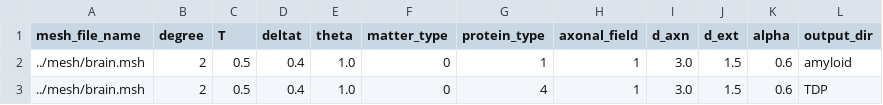
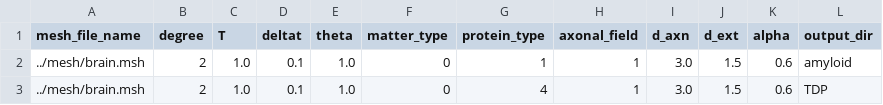
Before and after one commit to albtad01/FK-Equation_NeuroDisease, a CSV file: src/parameters.csv, drawn as a sheet.

Commit message:
changing csv for more dilatated animations

```diff
--- a/src/parameters.csv
+++ b/src/parameters.csv
@@ -1,3 +1,3 @@
 mesh_file_name,degree,T,deltat,theta,matter_type,protein_type,axonal_field,d_axn,d_ext,alpha,output_dir
-../mesh/brain.msh,2,0.5,0.4,1.0,0,1,1,3.0,1.5,0.6,amyloid
-../mesh/brain.msh,2,0.5,0.4,1.0,0,4,1,3.0,1.5,0.6,TDP
+../mesh/brain.msh,2,1.0,0.1,1.0,0,1,1,3.0,1.5,0.6,amyloid
+../mesh/brain.msh,2,1.0,0.1,1.0,0,4,1,3.0,1.5,0.6,TDP
```
